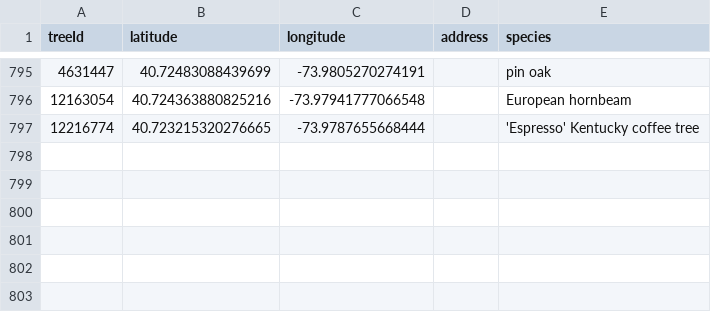
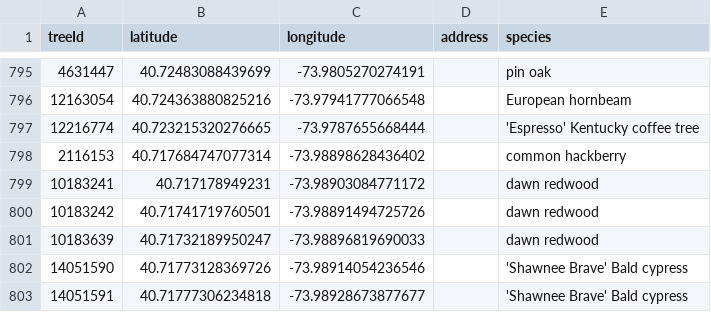
Before and after one commit to hadas-lesecologycenter/nyc-tree-dashboard, a CSV file: data/trees.csv, drawn as a sheet; only a part is shown, gaps mark what is left out.

Commit message:
Tree coords 2026-04-28 (+6)

```diff
--- a/data/trees.csv
+++ b/data/trees.csv
@@ -797 +797,7 @@ treeId,latitude,longitude,address,species
 12216774,40.723215320276665,-73.9787655668444,,'Espresso' Kentucky coffee tree
+2116153,40.717684747077314,-73.98898628436402,,common hackberry
+10183241,40.717178949231,-73.98903084771172,,dawn redwood
+10183242,40.71741719760501,-73.98891494725726,,dawn redwood
+10183639,40.71732189950247,-73.98896819690033,,dawn redwood
+14051590,40.71773128369726,-73.98914054236546,,'Shawnee Brave' Bald cypress
+14051591,40.71777306234818,-73.98928673877677,,'Shawnee Brave' Bald cypress
```
